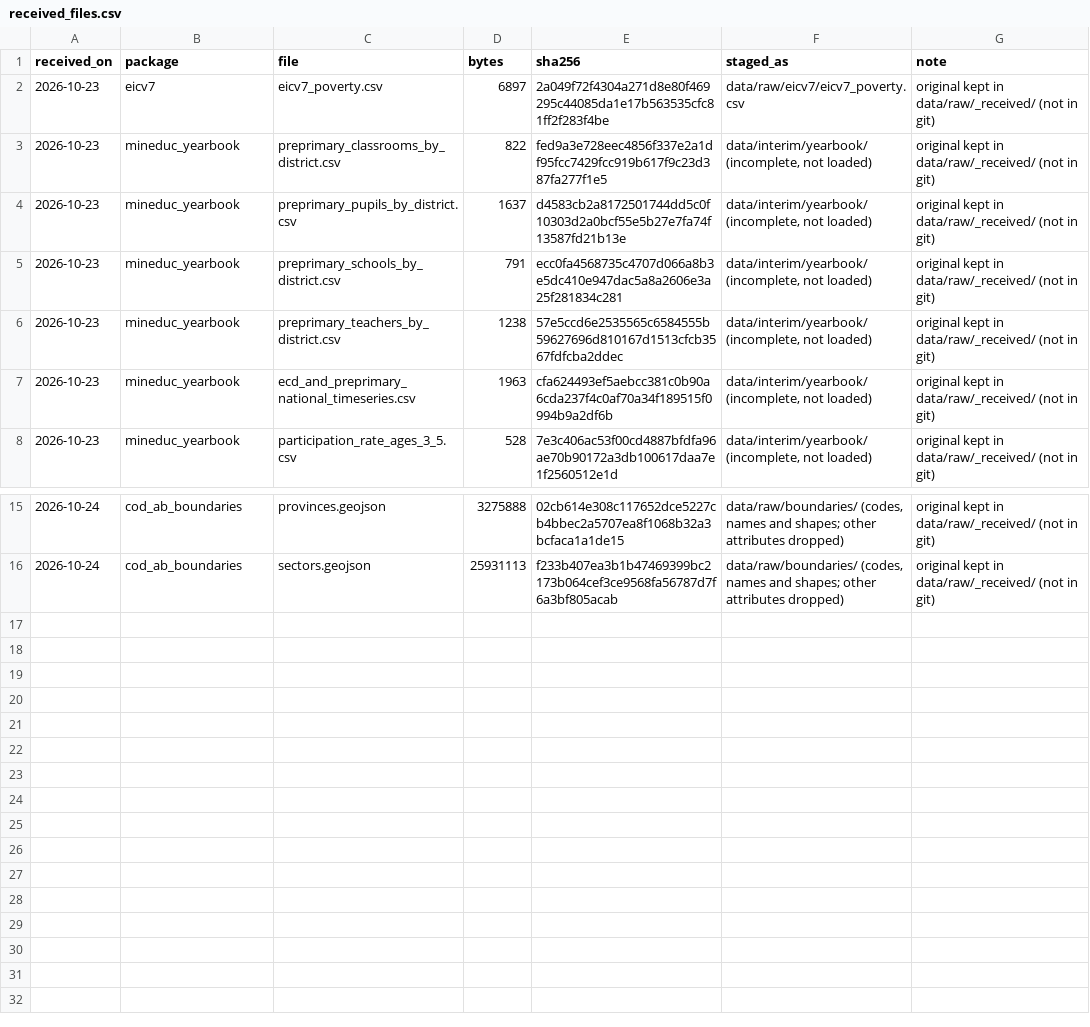
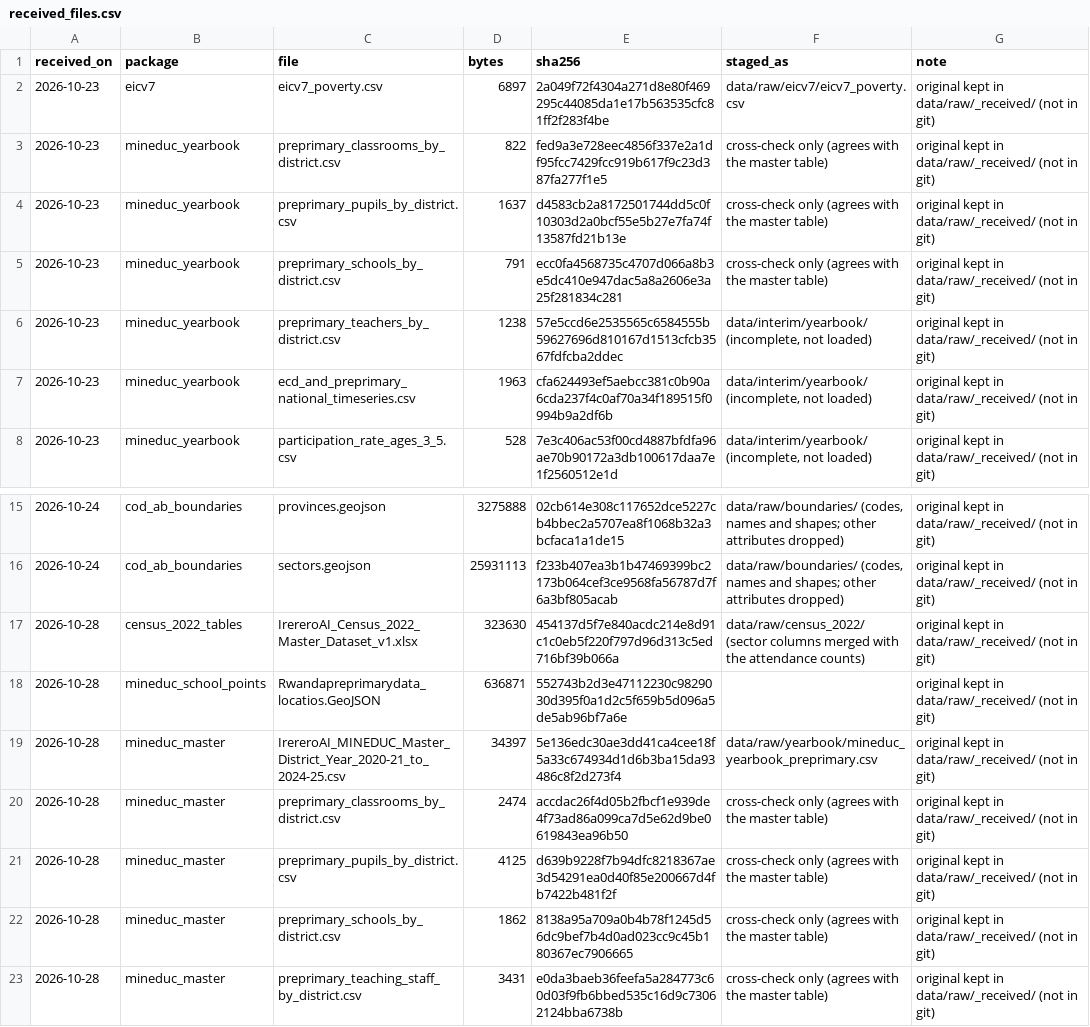
Before and after one commit to Tuyishime-Fabrice/irereroAI, a CSV file: data/received_files.csv, drawn as a sheet; only a part is shown, gaps mark what is left out.

```diff
--- a/data/received_files.csv
+++ b/data/received_files.csv
@@ -2,5 +2,5 @@ received_on,package,file,bytes,sha256,staged_as,note
 2026-10-23,eicv7,eicv7_poverty.csv,6897,2a049f72f4304a271d8e80f469295c44085da1e17b563535cfc81ff2f283f4be,data/raw/eicv7/eicv7_poverty.csv,original kept in data/raw/_received/ (not in git)
-2026-10-23,mineduc_yearbook,preprimary_classrooms_by_district.csv,822,fed9a3e728eec4856f337e2a1df95fcc7429fcc919b617f9c23d387fa277f1e5,"data/interim/yearbook/ (incomplete, not loaded)",original kept in data/raw/_received/ (not in git)
-2026-10-23,mineduc_yearbook,preprimary_pupils_by_district.csv,1637,d4583cb2a8172501744dd5c0f10303d2a0bcf55e5b27e7fa74f13587fd21b13e,"data/interim/yearbook/ (incomplete, not loaded)",original kept in data/raw/_received/ (not in git)
-2026-10-23,mineduc_yearbook,preprimary_schools_by_district.csv,791,ecc0fa4568735c4707d066a8b3e5dc410e947dac5a8a2606e3a25f281834c281,"data/interim/yearbook/ (incomplete, not loaded)",original kept in data/raw/_received/ (not in git)
+2026-10-23,mineduc_yearbook,preprimary_classrooms_by_district.csv,822,fed9a3e728eec4856f337e2a1df95fcc7429fcc919b617f9c23d387fa277f1e5,cross-check only (agrees with the master table),original kept in data/raw/_received/ (not in git)
+2026-10-23,mineduc_yearbook,preprimary_pupils_by_district.csv,1637,d4583cb2a8172501744dd5c0f10303d2a0bcf55e5b27e7fa74f13587fd21b13e,cross-check only (agrees with the master table),original kept in data/raw/_received/ (not in git)
+2026-10-23,mineduc_yearbook,preprimary_schools_by_district.csv,791,ecc0fa4568735c4707d066a8b3e5dc410e947dac5a8a2606e3a25f281834c281,cross-check only (agrees with the master table),original kept in data/raw/_received/ (not in git)
 2026-10-23,mineduc_yearbook,preprimary_teachers_by_district.csv,1238,57e5ccd6e2535565c6584555b59627696d810167d1513cfcb3567fdfcba2ddec,"data/interim/yearbook/ (incomplete, not loaded)",original kept in data/raw/_received/ (not in git)
@@ -16 +16,8 @@ received_on,package,file,bytes,sha256,staged_as,note
 2026-10-24,cod_ab_boundaries,sectors.geojson,25931113,f233b407ea3b1b47469399bc2173b064cef3ce9568fa56787d7f6a3bf805acab,"data/raw/boundaries/ (codes, names and shapes; other attributes dropped)",original kept in data/raw/_received/ (not in git)
+2026-10-28,census_2022_tables,IrereroAI_Census_2022_Master_Dataset_v1.xlsx,323630,454137d5f7e840acdc214e8d91c1c0eb5f220f797d96d313c5ed716bf39b066a,data/raw/census_2022/ (sector columns merged with the attendance counts),original kept in data/raw/_received/ (not in git)
+2026-10-28,mineduc_school_points,Rwandapreprimarydata_locatios.GeoJSON,636871,552743b2d3e47112230c9829030d395f0a1d2c5f659b5d096a5de5ab96bf7a6e,,original kept in data/raw/_received/ (not in git)
+2026-10-28,mineduc_master,IrereroAI_MINEDUC_Master_District_Year_2020-21_to_2024-25.csv,34397,5e136edc30ae3dd41ca4cee18f5a33c674934d1d6b3ba15da93486c8f2d273f4,data/raw/yearbook/mineduc_yearbook_preprimary.csv,original kept in data/raw/_received/ (not in git)
+2026-10-28,mineduc_master,preprimary_classrooms_by_district.csv,2474,accdac26f4d05b2fbcf1e939de4f73ad86a099ca7d5e62d9be0619843ea96b50,cross-check only (agrees with the master table),original kept in data/raw/_received/ (not in git)
+2026-10-28,mineduc_master,preprimary_pupils_by_district.csv,4125,d639b9228f7b94dfc8218367ae3d54291ea0d40f85e200667d4fb7422b481f2f,cross-check only (agrees with the master table),original kept in data/raw/_received/ (not in git)
+2026-10-28,mineduc_master,preprimary_schools_by_district.csv,1862,8138a95a709a0b4b78f1245d56dc9bef7b4d0ad023cc9c45b180367ec7906665,cross-check only (agrees with the master table),original kept in data/raw/_received/ (not in git)
+2026-10-28,mineduc_master,preprimary_teaching_staff_by_district.csv,3431,e0da3baeb36feefa5a284773c60d03f9fb6bbed535c16d9c73062124bba6738b,cross-check only (agrees with the master table),original kept in data/raw/_received/ (not in git)
```
Also changed, not shown: data/reference/sector_name_crosswalk.csv, 12 other files.
